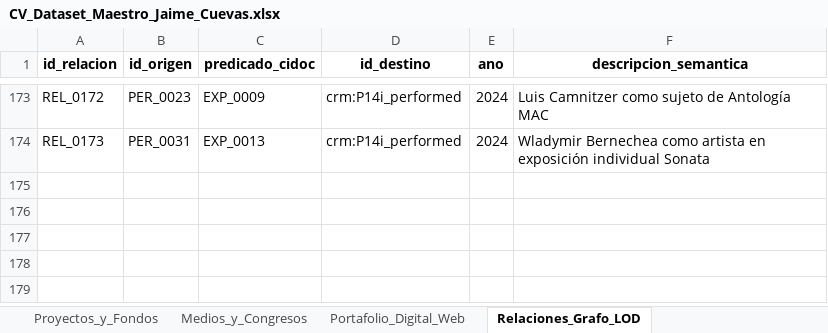
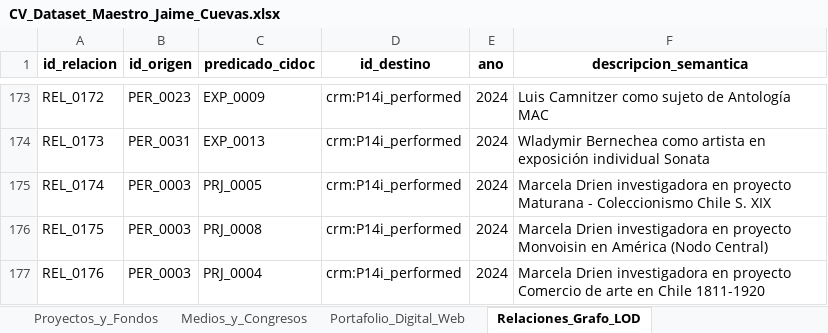
Before and after one commit to jaimeacuevas-cmd/jaime-cuevas-cv, an Excel workbook: data/CV_Dataset_Maestro_Jaime_Cuevas.xlsx, sheet Relaciones_Grafo_LOD, drawn as a sheet; only a part is shown, gaps mark what is left out; values as stored, in another font and other column widths than the file's, no borders; the diff names each change by its address in the sheet, - before the commit and + after, or states it on an @@ line.

```diff
--- a/data/CV_Dataset_Maestro_Jaime_Cuevas.xlsx (sheet Relaciones_Grafo_LOD)
+++ b/data/CV_Dataset_Maestro_Jaime_Cuevas.xlsx (sheet Relaciones_Grafo_LOD)
+row 175: REL_0174 | PER_0003 | PRJ_0005 | crm:P14i_performed | 2024 | Marcela Drien investigadora en proyecto Maturana - Coleccionismo Chile S. XIX
+row 176: REL_0175 | PER_0003 | PRJ_0008 | crm:P14i_performed | 2024 | Marcela Drien investigadora en proyecto Monvoisin en América (Nodo Central)
+row 177: REL_0176 | PER_0003 | PRJ_0004 | crm:P14i_performed | 2024 | Marcela Drien investigadora en proyecto Comercio de arte en Chile 1811-1920
```
